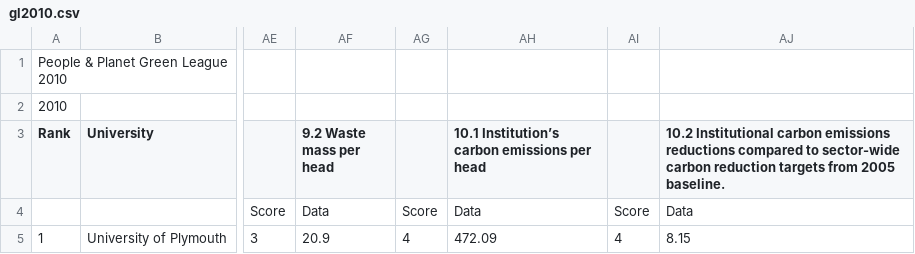
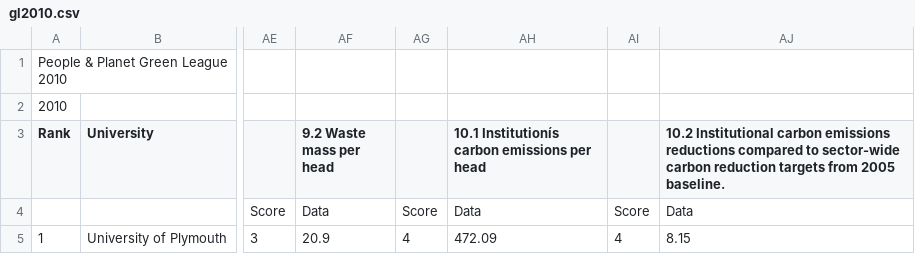
Before and after one commit to pebblecode/GreenLeague, a CSV file: gl2010.csv, drawn as a sheet; only a part is shown, gaps mark what is left out; the diff names each change by its address in the sheet, - before the commit and + after, or states it on an @@ line.

Commit message:
Load data from file.

```diff
--- a/gl2010.csv
+++ b/gl2010.csv
-AH3: 10.1 Institution’s carbon emissions per head
+AH3: 10.1 Institutionís carbon emissions per head
```
Also changed, not shown: 4 other files.
